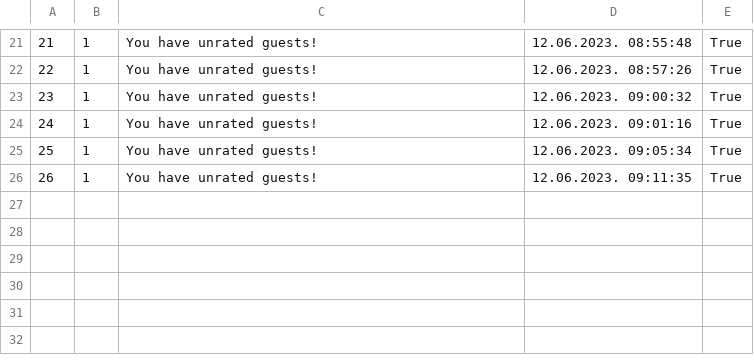
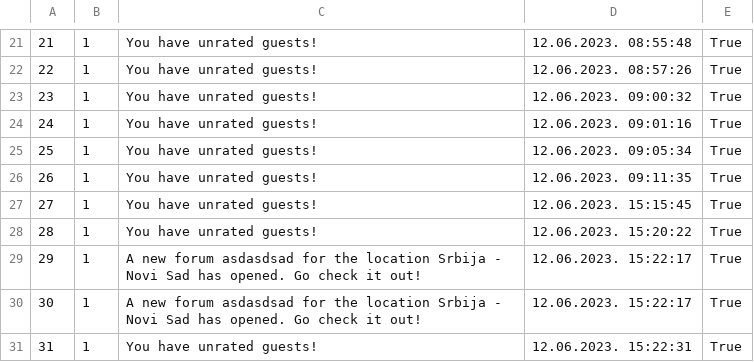
Before and after one commit to breskva01/SIMS-Projekat-Grupa4-TimD, a CSV file: InitialProject/InitialProject/Resources/Data/userNotifications.csv, drawn as a sheet; only a part is shown, gaps mark what is left out.

```diff
--- a/InitialProject/InitialProject/Resources/Data/userNotifications.csv
+++ b/InitialProject/InitialProject/Resources/Data/userNotifications.csv
@@ -26 +26,6 @@
 26|1|You have unrated guests!|12.06.2023. 09:11:35|True
+27|1|You have unrated guests!|12.06.2023. 15:15:45|True
+28|1|You have unrated guests!|12.06.2023. 15:20:22|True
+29|1|A new forum asdasdsad for the location Srbija - Novi Sad has opened. Go check it out!|12.06.2023. 15:22:17|True
+30|1|A new forum asdasdsad for the location Srbija - Novi Sad has opened. Go check it out!|12.06.2023. 15:22:17|True
+31|1|You have unrated guests!|12.06.2023. 15:22:31|True
```
Also changed, not shown: InitialProject/InitialProject/Resources/Data/accommodationReservations.csv, InitialProject/InitialProject/Resources/Data/comments.csv, 4 other files.
